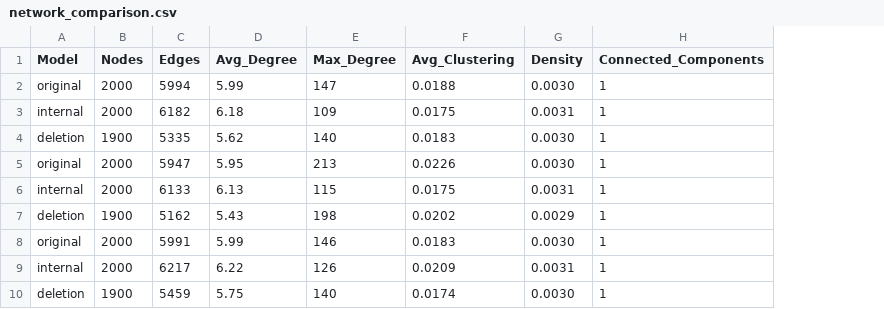
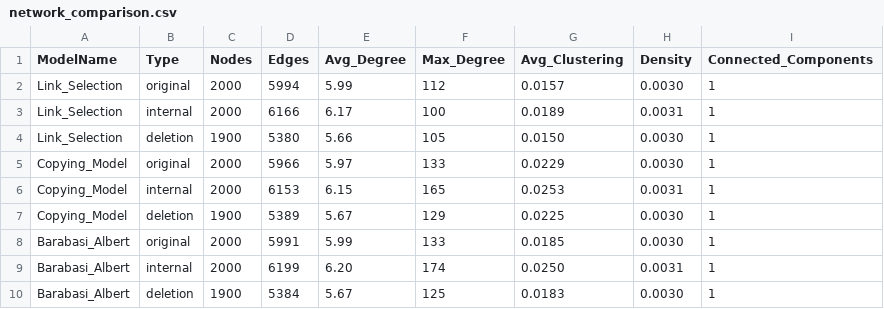
Before and after one commit to SLI0124/metody-analyzy-siti-ii, a CSV file: results/task04/network_comparison.csv, drawn as a sheet; removed rows and columns are numbered as before the commit, all else as after; the diff names each change by its address in the sheet, - before the commit and + after, or states it on an @@ line.

Commit message:
feat(task04): update CSV output format to include ModelName and Type columns for clarity

```diff
--- a/results/task04/network_comparison.csv
+++ b/results/task04/network_comparison.csv
+column A (ModelName), rows 2-6: Link_Selection | Link_Selection | Link_Selection | Copying_Model | Copying_Model; rows 8-10: all Barabasi_Albert
-B1: Model
+B1: Type
-F2 (Max_Degree): 147
+F2 (Max_Degree): 112
-G2 (Avg_Clustering): 0.0188
+G2 (Avg_Clustering): 0.0157
-D3 (Edges): 6182
+D3 (Edges): 6166
-E3 (Avg_Degree): 6.18
+E3 (Avg_Degree): 6.17
-F3 (Max_Degree): 109
+F3 (Max_Degree): 100
-G3 (Avg_Clustering): 0.0175
+G3 (Avg_Clustering): 0.0189
-D4 (Edges): 5335
+D4 (Edges): 5380
-E4 (Avg_Degree): 5.62
+E4 (Avg_Degree): 5.66
-F4 (Max_Degree): 140
+F4 (Max_Degree): 105
-G4 (Avg_Clustering): 0.0183
+G4 (Avg_Clustering): 0.0150
-D5 (Edges): 5947
+D5 (Edges): 5966
-E5 (Avg_Degree): 5.95
+E5 (Avg_Degree): 5.97
-F5 (Max_Degree): 213
+F5 (Max_Degree): 133
-G5 (Avg_Clustering): 0.0226
+G5 (Avg_Clustering): 0.0229
-D6 (Edges): 6133
+D6 (Edges): 6153
-E6 (Avg_Degree): 6.13
+E6 (Avg_Degree): 6.15
-F6 (Max_Degree): 115
+F6 (Max_Degree): 165
-G6 (Avg_Clustering): 0.0175
+G6 (Avg_Clustering): 0.0253
-row 7: deletion | 1900 | 5162 | 5.43 | 198 | 0.0202 | 0.0029 | 1
+row 7: Copying_Model | deletion | 1900 | 5389 | 5.67 | 129 | 0.0225 | 0.0030 | 1
-F8 (Max_Degree): 146
+F8 (Max_Degree): 133
-G8 (Avg_Clustering): 0.0183
+G8 (Avg_Clustering): 0.0185
-D9 (Edges): 6217
+D9 (Edges): 6199
-E9 (Avg_Degree): 6.22
+E9 (Avg_Degree): 6.20
-F9 (Max_Degree): 126
+F9 (Max_Degree): 174
-G9 (Avg_Clustering): 0.0209
+G9 (Avg_Clustering): 0.0250
-D10 (Edges): 5459
+D10 (Edges): 5384
-E10 (Avg_Degree): 5.75
+E10 (Avg_Degree): 5.67
-F10 (Max_Degree): 140
+F10 (Max_Degree): 125
-G10 (Avg_Clustering): 0.0174
+G10 (Avg_Clustering): 0.0183
```
Also changed, not shown: 1 other file.
